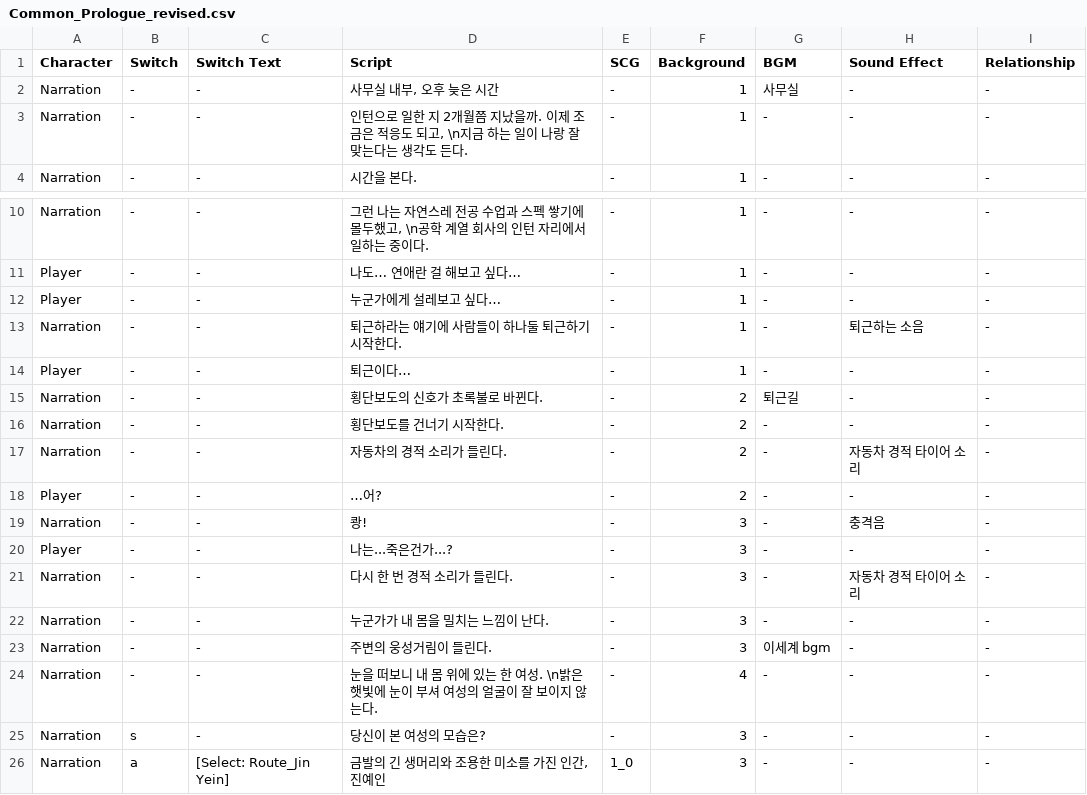
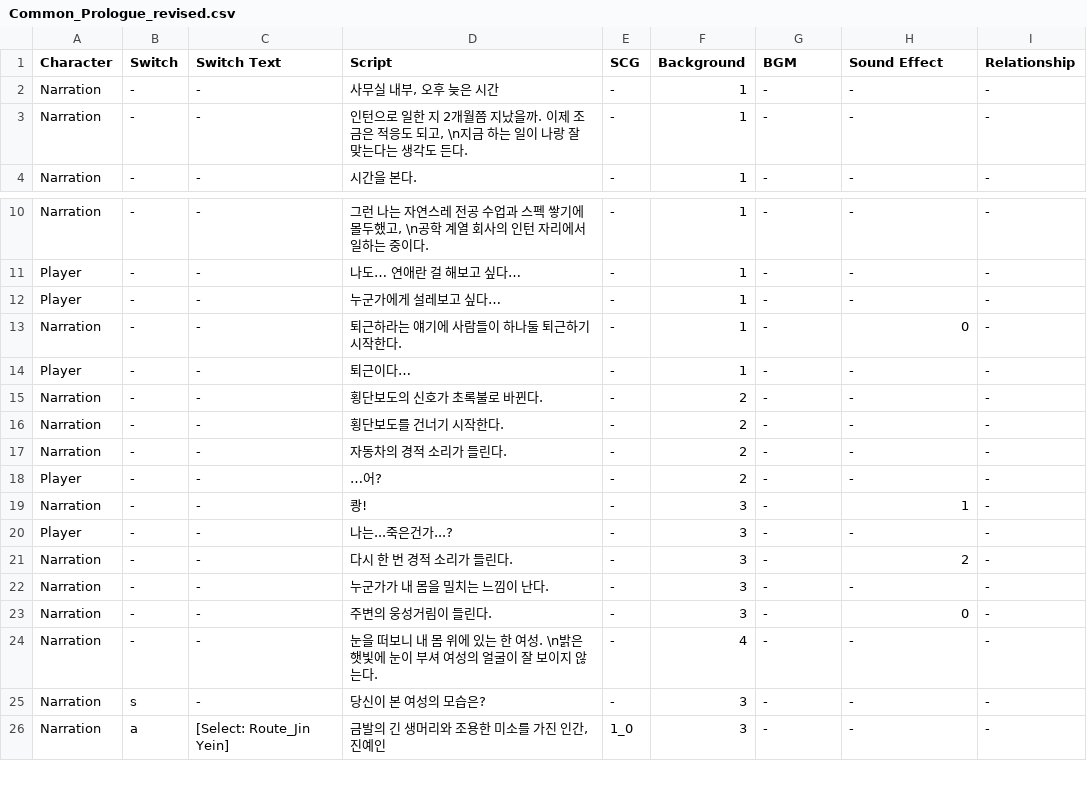
Before and after one commit to ninyong3/FLBW, a CSV file: Assets/Resources/scenario/Common_Prologue_revised.csv, drawn as a sheet; only a part is shown, gaps mark what is left out.

Commit message:
SoundFetch
사운드 기능 완성 노가다로 소리 집어넣기만 하면된다./ 스크립트 대사도 마찬가지

```diff
--- a/Assets/Resources/scenario/Common_Prologue_revised.csv
+++ b/Assets/Resources/scenario/Common_Prologue_revised.csv
@@ -1,3 +1,3 @@
 Character,Switch,Switch Text,Script,SCG,Background,BGM,Sound Effect,Relationship
-Narration,-,-,"사무실 내부, 오후 늦은 시간",-,1,사무실,-,-
+Narration,-,-,"사무실 내부, 오후 늦은 시간",-,1,-,-,-
 Narration,-,-,"인턴으로 일한 지 2개월쯤 지났을까. 이제 조금은 적응도 되고, \n지금 하는 일이 나랑 잘 맞는다는 생각도 든다.",-,1,-,-,-
@@ -12,13 +12,13 @@ Player,-,-,나도… 연애란 걸 해보고 싶다…,-,1,-,-,-
 Player,-,-,누군가에게 설레보고 싶다…,-,1,-,-,-
-Narration,-,-,퇴근하라는 얘기에 사람들이 하나둘 퇴근하기 시작한다.,-,1,-,퇴근하는 소음,-
+Narration,-,-,퇴근하라는 얘기에 사람들이 하나둘 퇴근하기 시작한다.,-,1,-,0,-
 Player,-,-,퇴근이다…,-,1,-,-,-
-Narration,-,-,횡단보도의 신호가 초록불로 바뀐다.,-,2,퇴근길,-,-
+Narration,-,-,횡단보도의 신호가 초록불로 바뀐다.,-,2,-,-,-
 Narration,-,-,횡단보도를 건너기 시작한다.,-,2,-,-,-
-Narration,-,-,자동차의 경적 소리가 들린다.,-,2,-,자동차 경적 타이어 소리,-
+Narration,-,-,자동차의 경적 소리가 들린다.,-,2,-,-,-
 Player,-,-,…어?,-,2,-,-,-
-Narration,-,-,쾅!,-,3,-,충격음,-
+Narration,-,-,쾅!,-,3,-,1,-
 Player,-,-,나는...죽은건가...?,-,3,-,-,-
-Narration,-,-,다시 한 번 경적 소리가 들린다.,-,3,-,자동차 경적 타이어 소리,-
+Narration,-,-,다시 한 번 경적 소리가 들린다.,-,3,-,2,-
 Narration,-,-,누군가가 내 몸을 밀치는 느낌이 난다.,-,3,-,-,-
-Narration,-,-,주변의 웅성거림이 들린다.,-,3,이세계 bgm,-,-
+Narration,-,-,주변의 웅성거림이 들린다.,-,3,-,0,-
 Narration,-,-,눈을 떠보니 내 몸 위에 있는 한 여성. \n밝은 햇빛에 눈이 부셔 여성의 얼굴이 잘 보이지 않는다.,-,4,-,-,-
```
Also changed, not shown: Assets/Resources/scenario/Jin_Main00_revised.csv, 34 other files.
